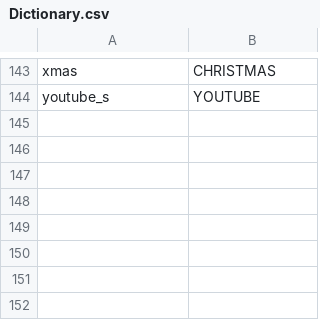
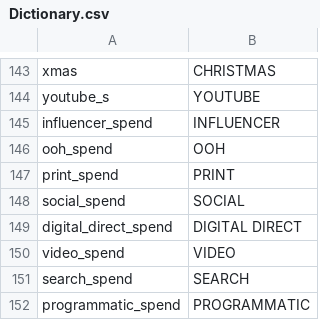
Before and after one commit to FixedPointIO/utils, a CSV file: Dictionary.csv, drawn as a sheet; only a part is shown, gaps mark what is left out; the diff names each change by its address in the sheet, - before the commit and + after, or states it on an @@ line.

Commit message:
Add files via upload

```diff
--- a/Dictionary.csv
+++ b/Dictionary.csv
+row 145: influencer_spend | INFLUENCER
+row 146: ooh_spend | OOH
+row 147: print_spend | PRINT
+row 148: social_spend | SOCIAL
+row 149: digital_direct_spend | DIGITAL DIRECT
+row 150: video_spend | VIDEO
+row 151: search_spend | SEARCH
+row 152: programmatic_spend | PROGRAMMATIC
```
